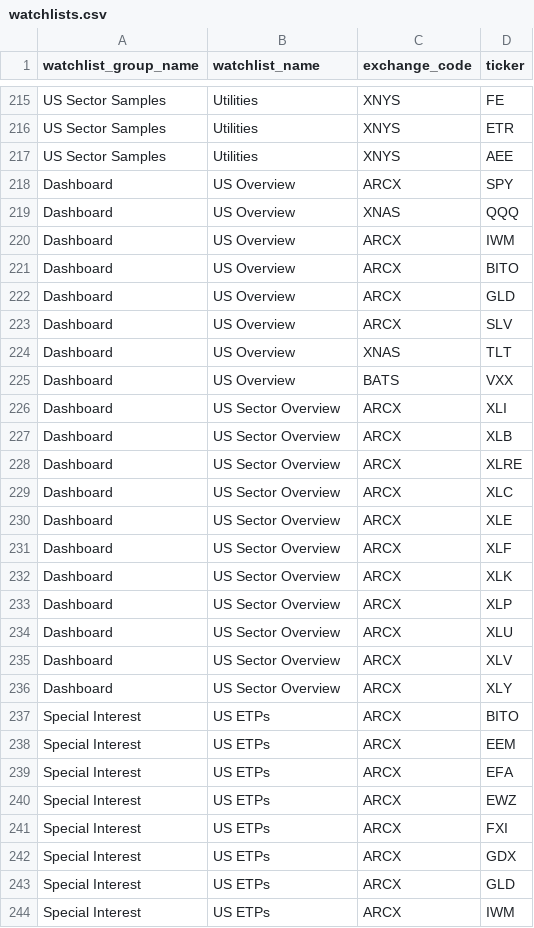
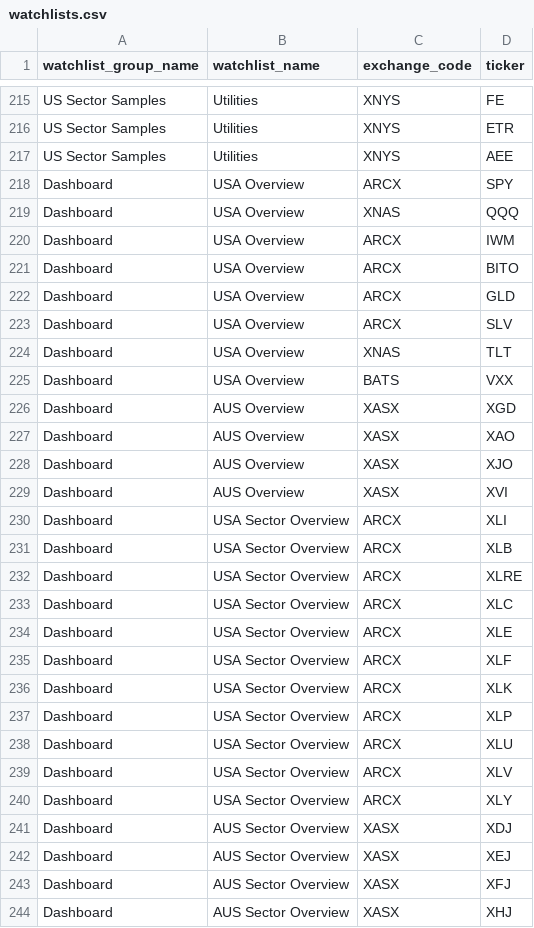
Before and after one commit to RobBebb/securities_load, a CSV file: data/watchlists.csv, drawn as a sheet; only a part is shown, gaps mark what is left out; the shorter side is filled out with more unchanged rows; the diff covers the shown part only.

```diff
--- a/data/watchlists.csv
+++ b/data/watchlists.csv
@@ -217,20 +217,28 @@ US Sector Samples,Utilities,XNYS,ETR
 US Sector Samples,Utilities,XNYS,AEE
-Dashboard,US Overview,ARCX,SPY
-Dashboard,US Overview,XNAS,QQQ
-Dashboard,US Overview,ARCX,IWM
-Dashboard,US Overview,ARCX,BITO
-Dashboard,US Overview,ARCX,GLD
-Dashboard,US Overview,ARCX,SLV
-Dashboard,US Overview,XNAS,TLT
-Dashboard,US Overview,BATS,VXX
-Dashboard,US Sector Overview,ARCX,XLI
-Dashboard,US Sector Overview,ARCX,XLB
-Dashboard,US Sector Overview,ARCX,XLRE
-Dashboard,US Sector Overview,ARCX,XLC
-Dashboard,US Sector Overview,ARCX,XLE
-Dashboard,US Sector Overview,ARCX,XLF
-Dashboard,US Sector Overview,ARCX,XLK
-Dashboard,US Sector Overview,ARCX,XLP
-Dashboard,US Sector Overview,ARCX,XLU
-Dashboard,US Sector Overview,ARCX,XLV
-Dashboard,US Sector Overview,ARCX,XLY
+Dashboard,USA Overview,ARCX,SPY
+Dashboard,USA Overview,XNAS,QQQ
+Dashboard,USA Overview,ARCX,IWM
+Dashboard,USA Overview,ARCX,BITO
+Dashboard,USA Overview,ARCX,GLD
+Dashboard,USA Overview,ARCX,SLV
+Dashboard,USA Overview,XNAS,TLT
+Dashboard,USA Overview,BATS,VXX
+Dashboard,AUS Overview,XASX,XGD
+Dashboard,AUS Overview,XASX,XAO
+Dashboard,AUS Overview,XASX,XJO
+Dashboard,AUS Overview,XASX,XVI
+Dashboard,USA Sector Overview,ARCX,XLI
+Dashboard,USA Sector Overview,ARCX,XLB
+Dashboard,USA Sector Overview,ARCX,XLRE
+Dashboard,USA Sector Overview,ARCX,XLC
+Dashboard,USA Sector Overview,ARCX,XLE
+Dashboard,USA Sector Overview,ARCX,XLF
+Dashboard,USA Sector Overview,ARCX,XLK
+Dashboard,USA Sector Overview,ARCX,XLP
+Dashboard,USA Sector Overview,ARCX,XLU
+Dashboard,USA Sector Overview,ARCX,XLV
+Dashboard,USA Sector Overview,ARCX,XLY
+Dashboard,AUS Sector Overview,XASX,XDJ
+Dashboard,AUS Sector Overview,XASX,XEJ
+Dashboard,AUS Sector Overview,XASX,XFJ
+Dashboard,AUS Sector Overview,XASX,XHJ
```
Also changed, not shown: 7 added rows elsewhere in this file, 4 other files.
